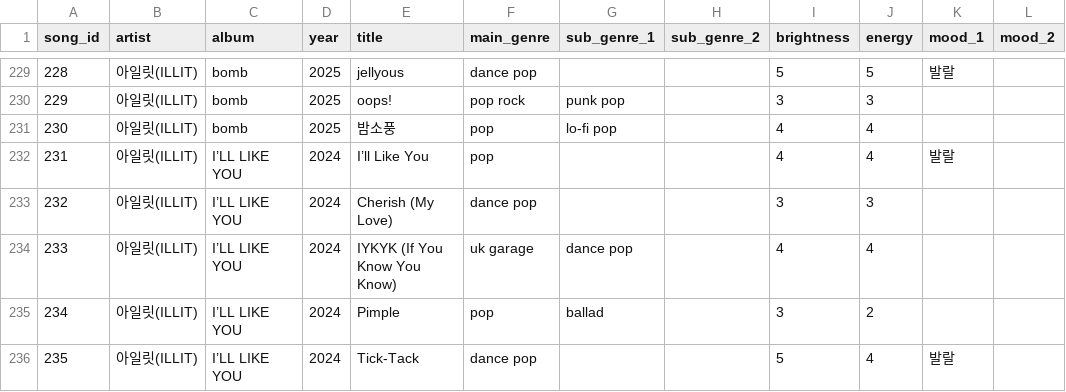
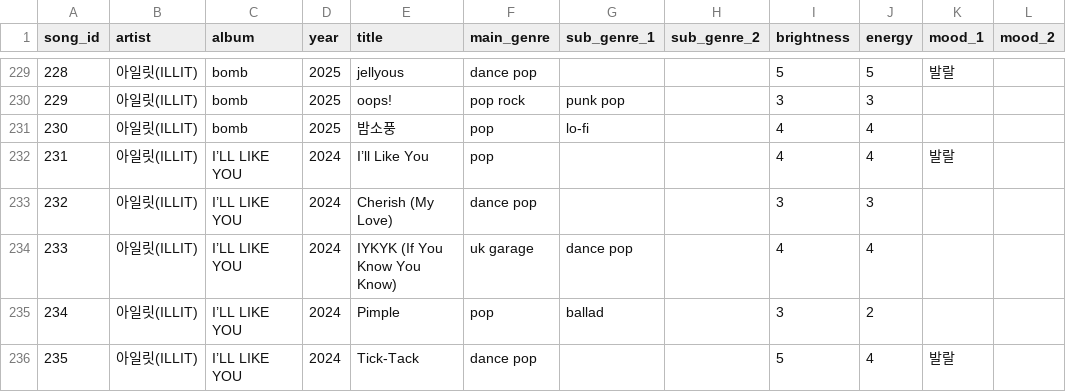
Before and after one commit to lena413/kpop-network, a CSV file: songs_tagged_v2.csv, drawn as a sheet; only a part is shown, gaps mark what is left out; the diff names each change by its address in the sheet, - before the commit and + after, or states it on an @@ line.

```diff
--- a/songs_tagged_v2.csv
+++ b/songs_tagged_v2.csv
-G231 (sub_genre_1): lo-fi pop
+G231 (sub_genre_1): lo-fi
```
Also changed, not shown: 2 other files.
